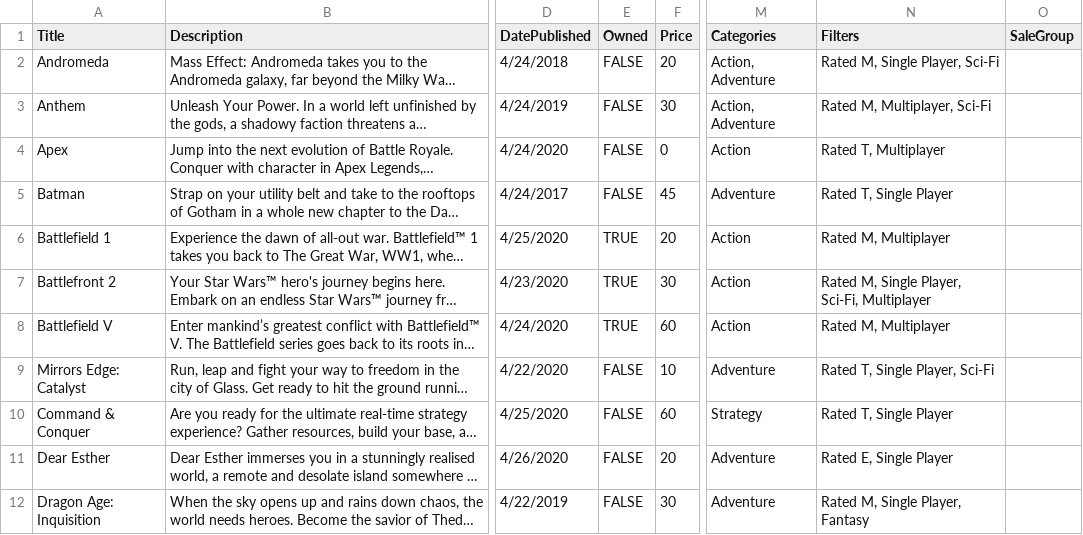
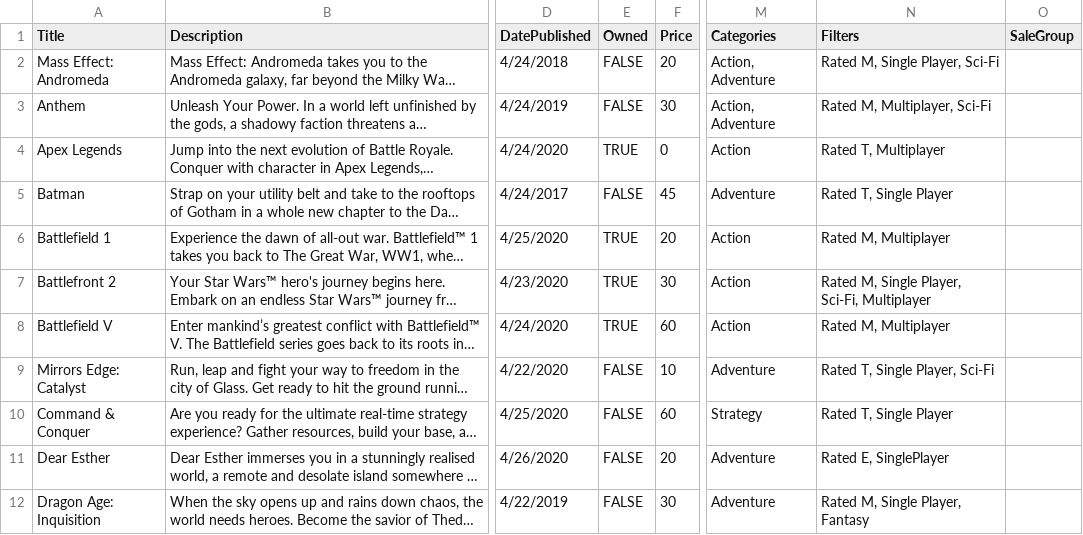
Before and after one commit to GavinMK/2450_origin, a CSV file: src/assets/games.csv, drawn as a sheet; only a part is shown, gaps mark what is left out; long unchanged cells end in …; the diff names each change by its address in the sheet, - before the commit and + after, or states it on an @@ line.

Commit message:
Class comments, reverted some of games.csv

```diff
--- a/src/assets/games.csv
+++ b/src/assets/games.csv
-A2 (Title): Andromeda
+A2 (Title): Mass Effect: Andromeda
-A4 (Title): Apex
+A4 (Title): Apex Legends
-E4 (Owned): FALSE
+E4 (Owned): TRUE
-N11 (Filters): Rated E, Single Player
+N11 (Filters): Rated E, SinglePlayer
```
Also changed, not shown: 19 other files.
